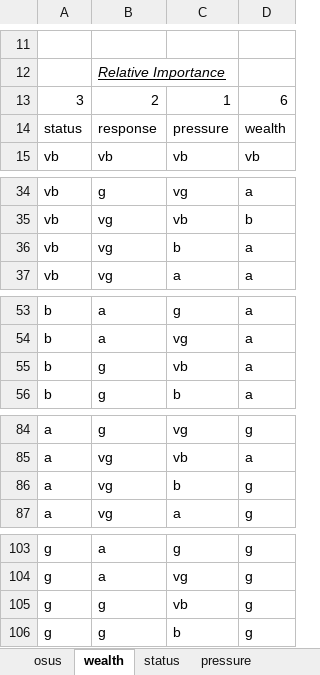
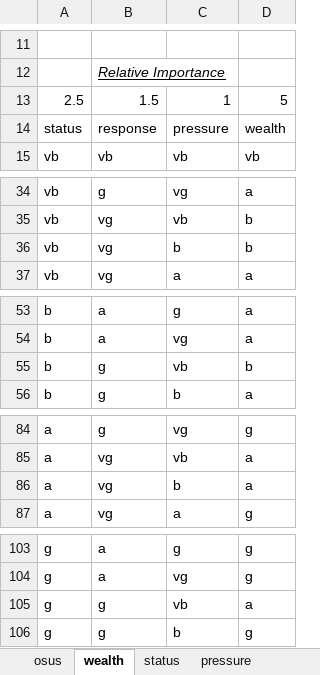
Before and after one commit to m4rz910/IOU-Sustainability-Model, an Excel workbook: databases/rulebase.xlsx, sheet wealth, drawn as a sheet; only a part is shown, gaps mark what is left out; values as stored, in another font and other column widths than the file's, no borders; removed rows and columns are numbered as before the commit, all else as after; the diff covers the shown part only; the diff names each change by its address in the sheet, - before the commit and + after, or states it on an @@ line.

```diff
--- a/databases/rulebase.xlsx (sheet wealth)
+++ b/databases/rulebase.xlsx (sheet wealth)
-row 13: 3 | 2 | 1 | 6
+row 13: 2.5 | 1.5 | 1 | 5
-D36: a
+D36: b
-D55: a
+D55: b
-D86: g
+D86: a
-D105: g
+D105: a
```
Also changed, not shown: 1 edited cell elsewhere in this sheet, sheet hums, sheet ecos, sheet osus, sheet land, sheet air, sheet water, 2 more sheets, databases/indicator_db.xlsx, 4 other files.
